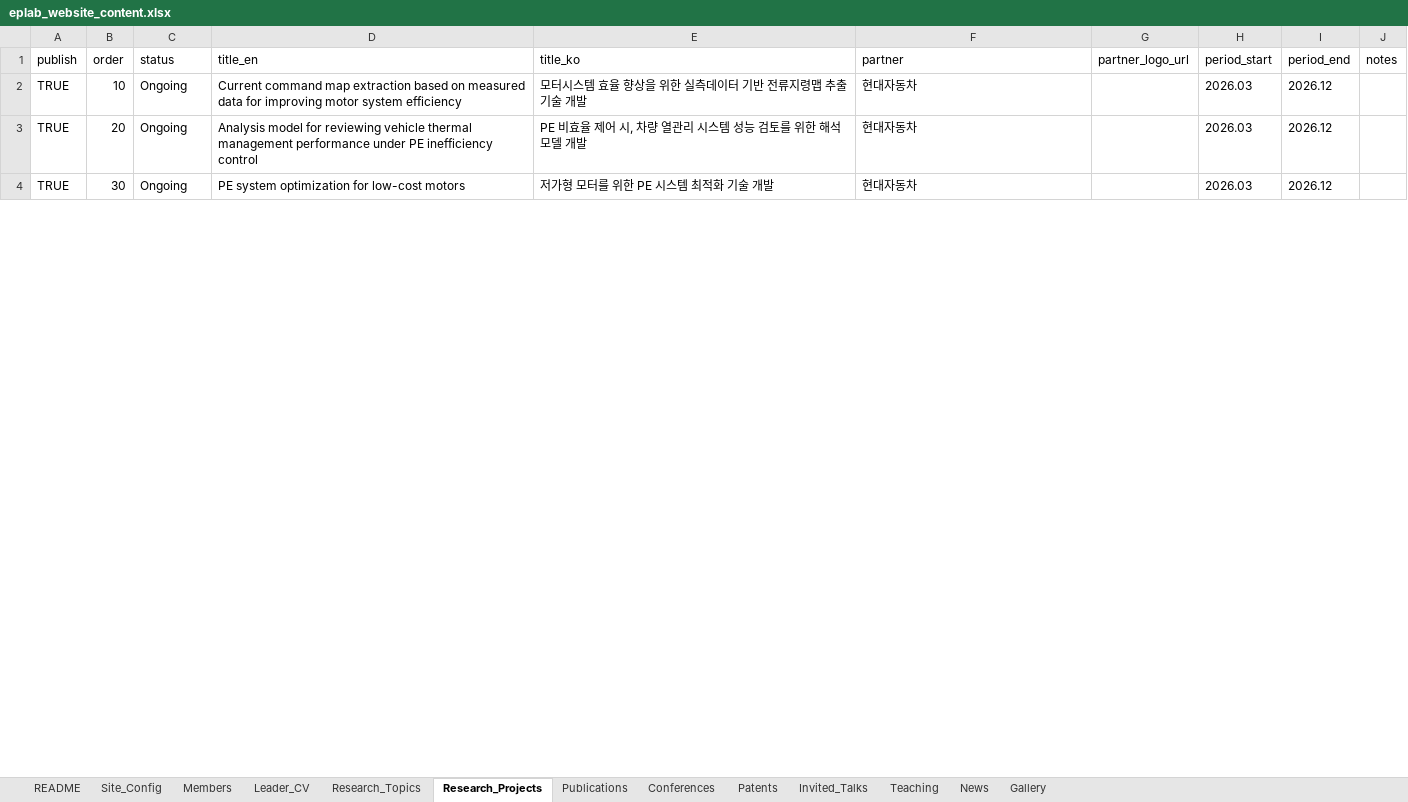
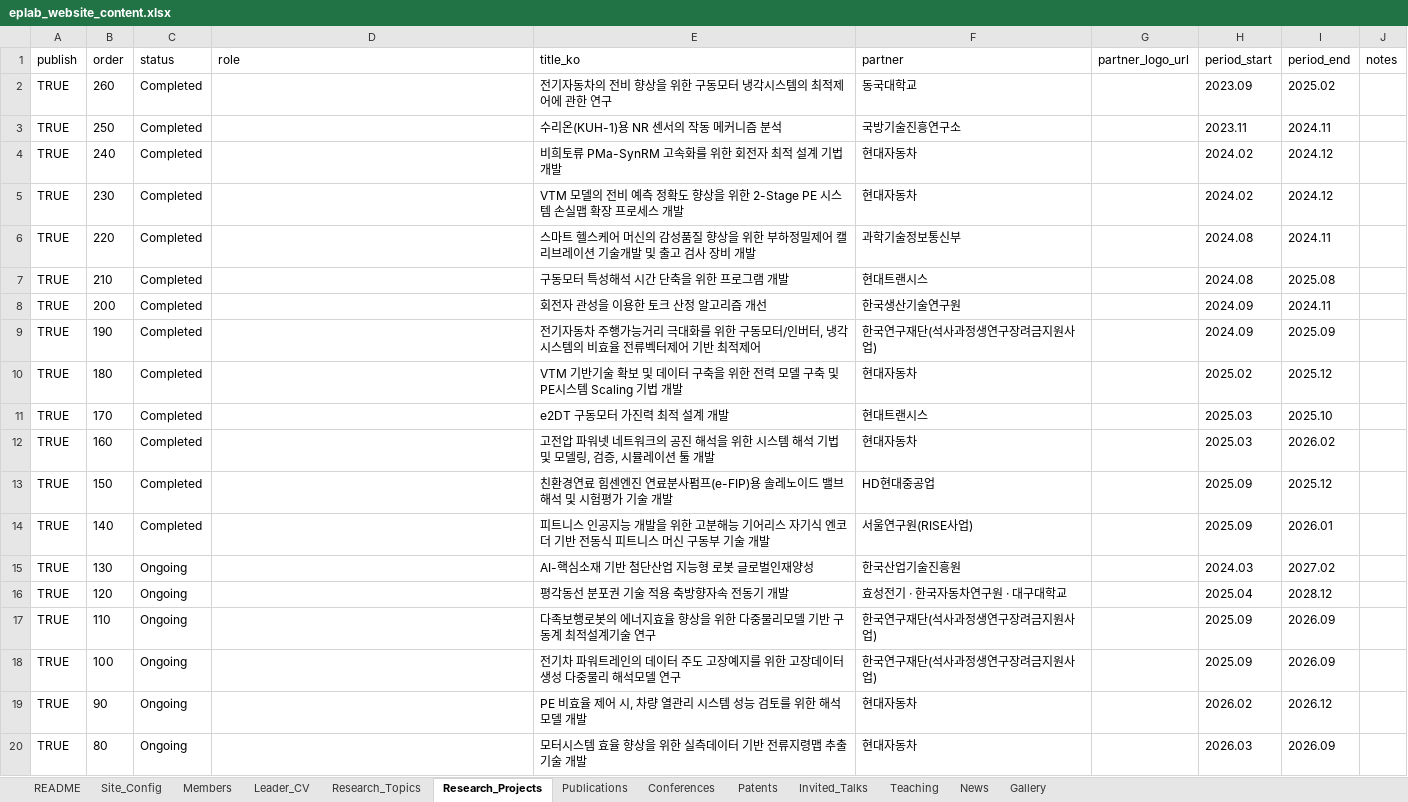
Before and after one commit to eplab-dgu/eplab-dgu.github.io, an Excel workbook: eplab_website_content.xlsx, sheet Research_Projects, drawn as a sheet; only a part is shown; values as stored, in another font and other column widths than the file's, no borders; removed rows and columns are numbered as before the commit, all else as after; the diff covers the shown part only; the diff names each change by its address in the sheet, - before the commit and + after, or states it on an @@ line.

```diff
--- a/eplab_website_content.xlsx (sheet Research_Projects)
+++ b/eplab_website_content.xlsx (sheet Research_Projects)
-D1: title_en
+D1: role
-row 2: TRUE | 10 | Ongoing | Current command map extraction based on measured data for improving motor system efficiency | 모터시스템 효율 향상을 위한 실측데이터 기반 전류지령맵 추출 기술 개발 | 현대자동차 |  | 2026.03 | 2026.12
+row 2: TRUE | 260 | Completed |  | 전기자동차의 전비 향상을 위한 구동모터 냉각시스템의 최적제어에 관한 연구 | 동국대학교 |  | 2023.09 | 2025.02
+row 3: TRUE | 250 | Completed |  | 수리온(KUH-1)용 NR 센서의 작동 메커니즘 분석 | 국방기술진흥연구소 |  | 2023.11 | 2024.11
+row 4: TRUE | 240 | Completed |  | 비희토류 PMa-SynRM 고속화를 위한 회전자 최적 설계 기법 개발 | 현대자동차 |  | 2024.02 | 2024.12
+row 5: TRUE | 230 | Completed |  | VTM 모델의 전비 예측 정확도 향상을 위한 2-Stage PE 시스템 손실맵 확장 프로세스 개발 | 현대자동차 |  | 2024.02 | 2024.12
+row 6: TRUE | 220 | Completed |  | 스마트 헬스케어 머신의 감성품질 향상을 위한 부하정밀제어 캘리브레이션 기술개발 및 출고 검사 장비 개발 | 과학기술정보통신부 |  | 2024.08 | 2024.11
+row 7: TRUE | 210 | Completed |  | 구동모터 특성해석 시간 단축을 위한 프로그램 개발 | 현대트랜시스 |  | 2024.08 | 2025.08
+row 8: TRUE | 200 | Completed |  | 회전자 관성을 이용한 토크 산정 알고리즘 개선 | 한국생산기술연구원 |  | 2024.09 | 2024.11
+row 9: TRUE | 190 | Completed |  | 전기자동차 주행가능거리 극대화를 위한 구동모터/인버터, 냉각시스템의 비효율 전류벡터제어 기반 최적제어 | 한국연구재단(석사과정생연구장려금지원사업) |  | 2024.09 | 2025.09
+row 10: TRUE | 180 | Completed |  | VTM 기반기술 확보 및 데이터 구축을 위한 전력 모델 구축 및 PE시스템 Scaling 기법 개발 | 현대자동차 |  | 2025.02 | 2025.12
+row 11: TRUE | 170 | Completed |  | e2DT 구동모터 가진력 최적 설계 개발 | 현대트랜시스 |  | 2025.03 | 2025.10
+row 12: TRUE | 160 | Completed |  | 고전압 파워넷 네트워크의 공진 해석을 위한 시스템 해석 기법 및 모델링, 검증, 시뮬레이션 툴 개발 | 현대자동차 |  | 2025.03 | 2026.02
+row 13: TRUE | 150 | Completed |  | 친환경연료 힘센엔진 연료분사펌프(e-FIP)용 솔레노이드 밸브 해석 및 시험평가 기술 개발 | HD현대중공업 |  | 2025.09 | 2025.12
+row 14: TRUE | 140 | Completed |  | 피트니스 인공지능 개발을 위한 고분해능 기어리스 자기식 엔코더 기반 전동식 피트니스 머신 구동부 기술 개발 | 서울연구원(RISE사업) |  | 2025.09 | 2026.01
+row 15: TRUE | 130 | Ongoing |  | AI-핵심소재 기반 첨단산업 지능형 로봇 글로벌인재양성 | 한국산업기술진흥원 |  | 2024.03 | 2027.02
+row 16: TRUE | 120 | Ongoing |  | 평각동선 분포권 기술 적용 축방향자속 전동기 개발 | 효성전기 · 한국자동차연구원 · 대구대학교 |  | 2025.04 | 2028.12
+row 17: TRUE | 110 | Ongoing |  | 다족보행로봇의 에너지효율 향상을 위한 다중물리모델 기반 구동계 최적설계기술 연구 | 한국연구재단(석사과정생연구장려금지원사업) |  | 2025.09 | 2026.09
+row 18: TRUE | 100 | Ongoing |  | 전기차 파워트레인의 데이터 주도 고장예지를 위한 고장데이터 생성 다중물리 해석모델 연구 | 한국연구재단(석사과정생연구장려금지원사업) |  | 2025.09 | 2026.09
-B19 (order): 20
+B19 (order): 90
-D19 (role): Analysis model for reviewing vehicle thermal management performance under PE inefficiency control
+D19 (role): (empty)
-H19 (period_start): 2026.03
+H19 (period_start): 2026.02
-B20 (order): 30
+B20 (order): 80
-D20 (role): PE system optimization for low-cost motors
+D20 (role): (empty)
-E20 (title_ko): 저가형 모터를 위한 PE 시스템 최적화 기술 개발
+E20 (title_ko): 모터시스템 효율 향상을 위한 실측데이터 기반 전류지령맵 추출 기술 개발
-I20 (period_end): 2026.12
+I20 (period_end): 2026.09
```
Also changed, not shown: 5 added rows, 8 removed rows, 8 edited cells and cell formats elsewhere in this sheet, sheet Research_Topics, sheet Site_Config, sheet News, sheet Publications, sheet Leader_CV, sheet Invited_Talks, 4 more sheets, 5 other files.
